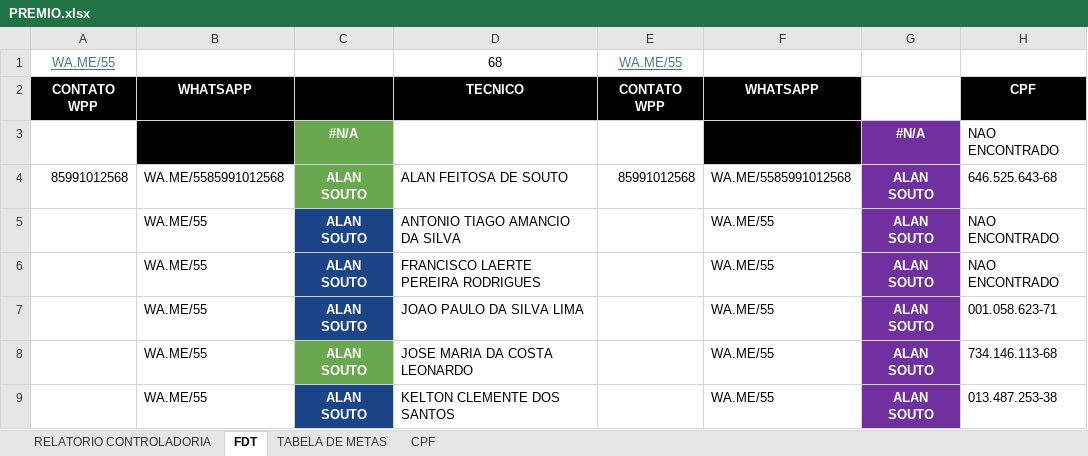
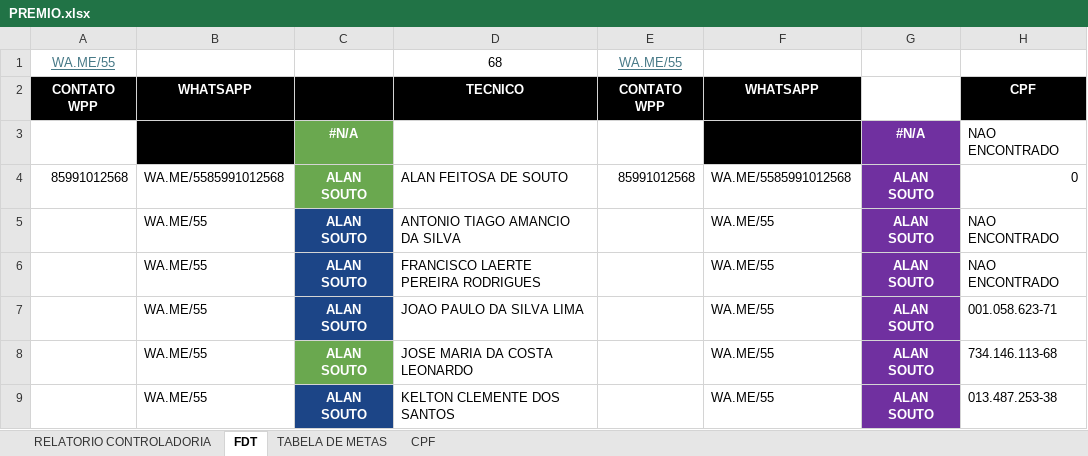
Before and after one commit to alansoutoce/premio, an Excel workbook: PREMIO.xlsx, sheet FDT, drawn as a sheet; only a part is shown; values as stored, in another font and other column widths than the file's, no borders; the diff names each change by its address in the sheet, - before the commit and + after, or states it on an @@ line.

```diff
--- a/PREMIO.xlsx (sheet FDT)
+++ b/PREMIO.xlsx (sheet FDT)
-H4: 646.525.643-68
+H4: 0
```
Also changed, not shown: sheet CPF.
